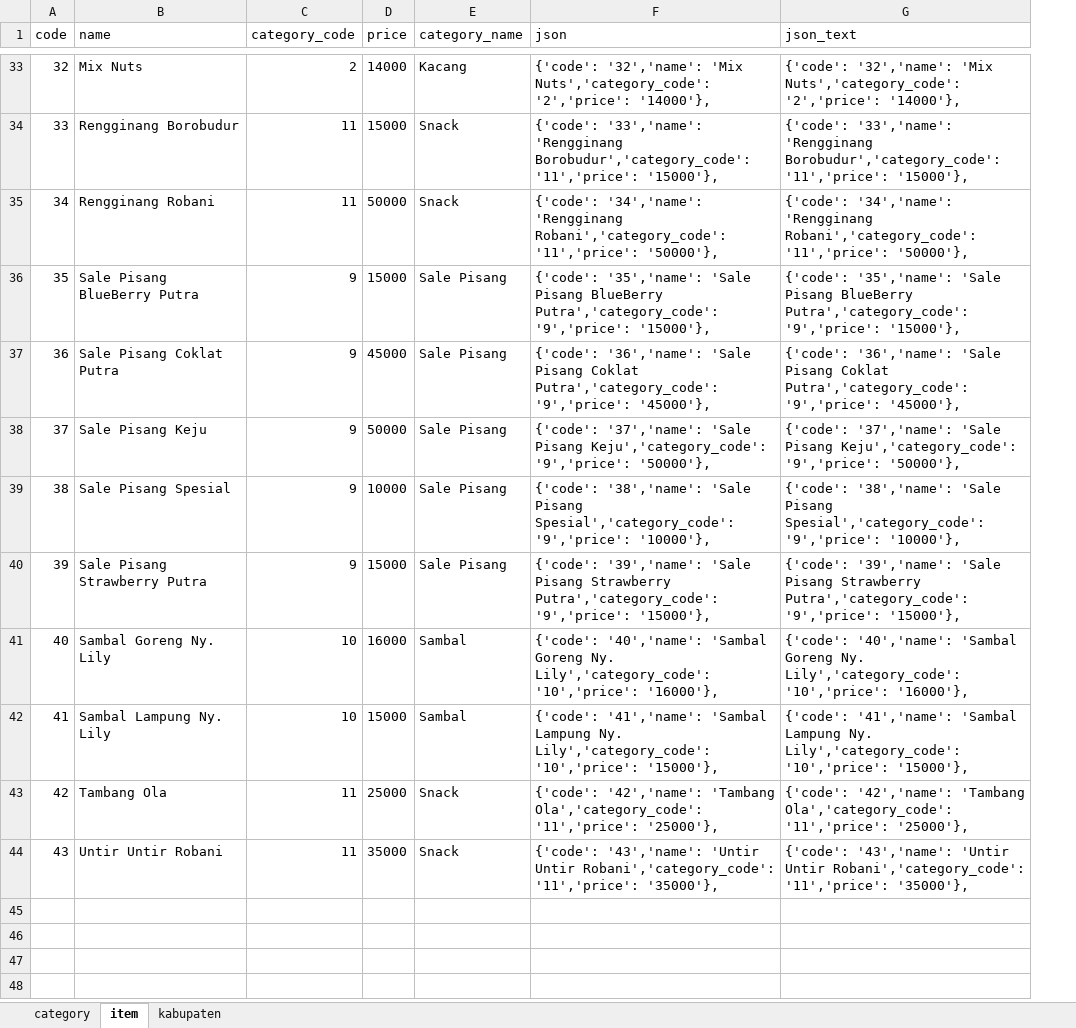
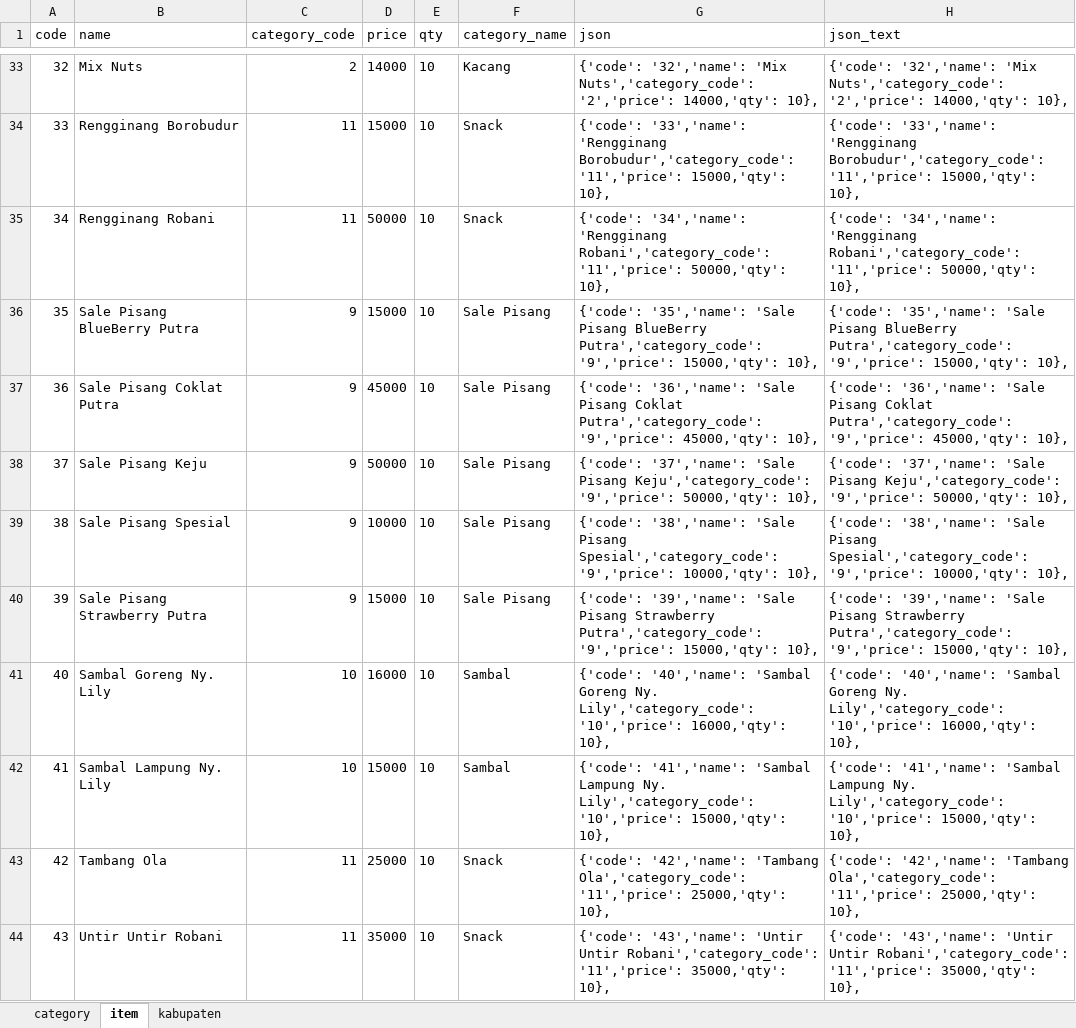
Before and after one commit to scotter96/ASAR, an Excel workbook: Assets/Firebase/Database Mapping.xlsx, sheet item, drawn as a sheet; only a part is shown, gaps mark what is left out; values as stored, in another font and other column widths than the file's, no borders; addresses are those after the commit; the diff covers the shown part only; the diff names each change by its address in the sheet, - before the commit and + after, or states it on an @@ line.

```diff
--- a/Assets/Firebase/Database Mapping.xlsx (sheet item)
+++ b/Assets/Firebase/Database Mapping.xlsx (sheet item)
+column E (qty), rows 33-44: all 10
-G33 (json): …Nuts','category_code': '2','price': '14000'},
+G33 (json): …Nuts','category_code': '2','price': 14000,'qty': 10},
-H33 (json_text): …Nuts','category_code': '2','price': '14000'},
+H33 (json_text): …Nuts','category_code': '2','price': 14000,'qty': 10},
-G34 (json): …Borobudur','category_code': '11','price': '15000'},
+G34 (json): …Borobudur','category_code': '11','price': 15000,'qty': 10},
-H34 (json_text): …Borobudur','category_code': '11','price': '15000'},
+H34 (json_text): …Borobudur','category_code': '11','price': 15000,'qty': 10},
-G35 (json): …Robani','category_code': '11','price': '50000'},
+G35 (json): …Robani','category_code': '11','price': 50000,'qty': 10},
-H35 (json_text): …Robani','category_code': '11','price': '50000'},
+H35 (json_text): …Robani','category_code': '11','price': 50000,'qty': 10},
-G36 (json): …Putra','category_code': '9','price': '15000'},
+G36 (json): …Putra','category_code': '9','price': 15000,'qty': 10},
-H36 (json_text): …Putra','category_code': '9','price': '15000'},
+H36 (json_text): …Putra','category_code': '9','price': 15000,'qty': 10},
-G37 (json): …Putra','category_code': '9','price': '45000'},
+G37 (json): …Putra','category_code': '9','price': 45000,'qty': 10},
-H37 (json_text): …Putra','category_code': '9','price': '45000'},
+H37 (json_text): …Putra','category_code': '9','price': 45000,'qty': 10},
-G38 (json): …Keju','category_code': '9','price': '50000'},
+G38 (json): …Keju','category_code': '9','price': 50000,'qty': 10},
-H38 (json_text): …Keju','category_code': '9','price': '50000'},
+H38 (json_text): …Keju','category_code': '9','price': 50000,'qty': 10},
-G39 (json): …Spesial','category_code': '9','price': '10000'},
+G39 (json): …Spesial','category_code': '9','price': 10000,'qty': 10},
-H39 (json_text): …Spesial','category_code': '9','price': '10000'},
+H39 (json_text): …Spesial','category_code': '9','price': 10000,'qty': 10},
-G40 (json): …Putra','category_code': '9','price': '15000'},
+G40 (json): …Putra','category_code': '9','price': 15000,'qty': 10},
-H40 (json_text): …Putra','category_code': '9','price': '15000'},
+H40 (json_text): …Putra','category_code': '9','price': 15000,'qty': 10},
-G41 (json): …Lily','category_code': '10','price': '16000'},
+G41 (json): …Lily','category_code': '10','price': 16000,'qty': 10},
-H41 (json_text): …Lily','category_code': '10','price': '16000'},
+H41 (json_text): …Lily','category_code': '10','price': 16000,'qty': 10},
-G42 (json): …Lily','category_code': '10','price': '15000'},
+G42 (json): …Lily','category_code': '10','price': 15000,'qty': 10},
-H42 (json_text): …Lily','category_code': '10','price': '15000'},
+H42 (json_text): …Lily','category_code': '10','price': 15000,'qty': 10},
-G43 (json): …Ola','category_code': '11','price': '25000'},
+G43 (json): …Ola','category_code': '11','price': 25000,'qty': 10},
-H43 (json_text): …Ola','category_code': '11','price': '25000'},
+H43 (json_text): …Ola','category_code': '11','price': 25000,'qty': 10},
-G44 (json): …Robani','category_code': '11','price': '35000'},
+G44 (json): …Robani','category_code': '11','price': 35000,'qty': 10},
-H44 (json_text): …Robani','category_code': '11','price': '35000'},
+H44 (json_text): …Robani','category_code': '11','price': 35000,'qty': 10},
```
Also changed, not shown: 62 edited cells elsewhere in this sheet, 5 other files.
